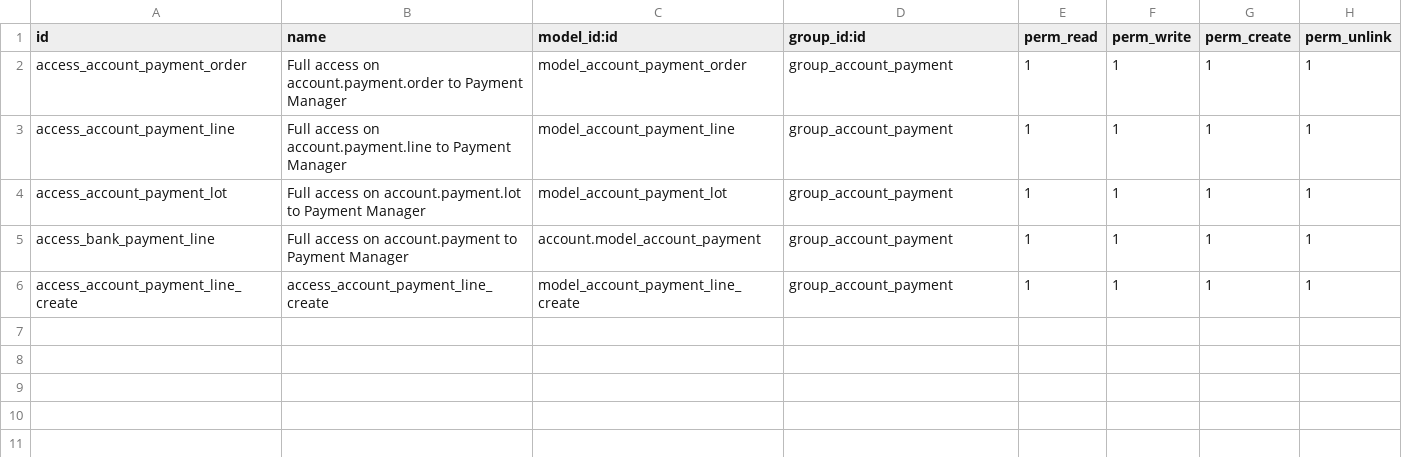
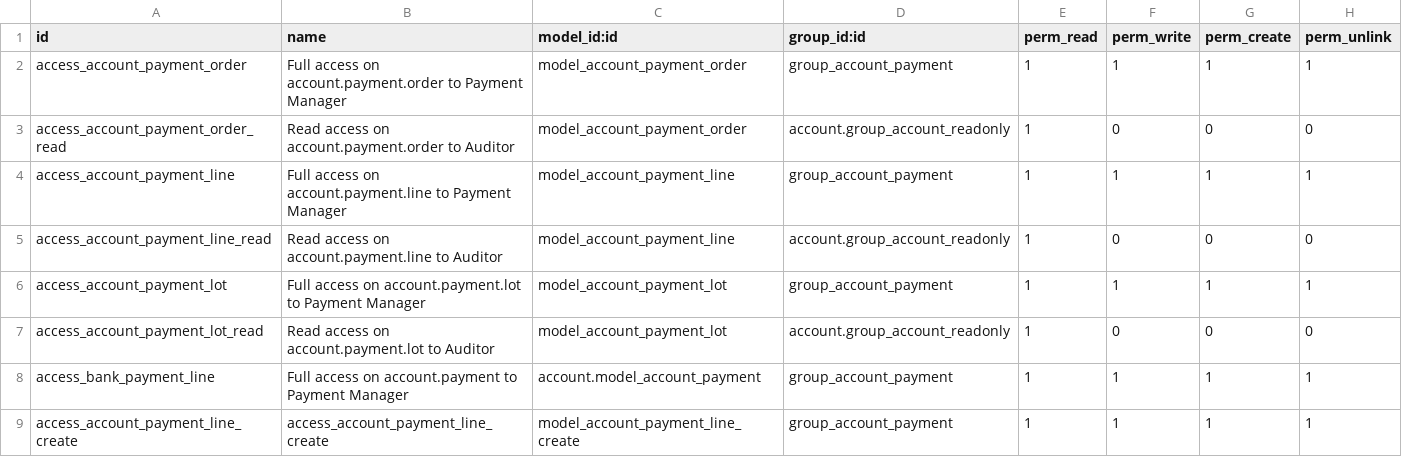
Before and after one commit to BADEP/bank-payment-alternative, a CSV file: account_payment_batch_oca/security/ir.model.access.csv, drawn as a sheet.

```diff
--- a/account_payment_batch_oca/security/ir.model.access.csv
+++ b/account_payment_batch_oca/security/ir.model.access.csv
@@ -2,4 +2,7 @@ id,name,model_id:id,group_id:id,perm_read,perm_write,perm_create,perm_unlink
 access_account_payment_order,Full access on account.payment.order to Payment Manager,model_account_payment_order,group_account_payment,1,1,1,1
+access_account_payment_order_read,Read access on account.payment.order to Auditor,model_account_payment_order,account.group_account_readonly,1,0,0,0
 access_account_payment_line,Full access on account.payment.line to Payment Manager,model_account_payment_line,group_account_payment,1,1,1,1
+access_account_payment_line_read,Read access on account.payment.line to Auditor,model_account_payment_line,account.group_account_readonly,1,0,0,0
 access_account_payment_lot,Full access on account.payment.lot to Payment Manager,model_account_payment_lot,group_account_payment,1,1,1,1
+access_account_payment_lot_read,Read access on account.payment.lot to Auditor,model_account_payment_lot,account.group_account_readonly,1,0,0,0
 access_bank_payment_line,Full access on account.payment to Payment Manager,account.model_account_payment,group_account_payment,1,1,1,1
```
Also changed, not shown: 3 other files.
